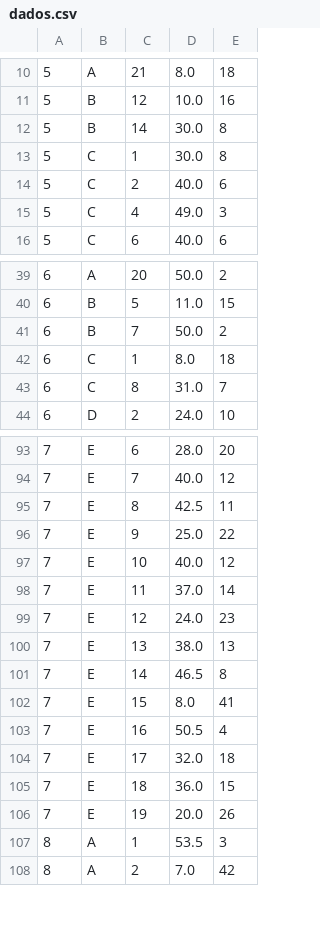
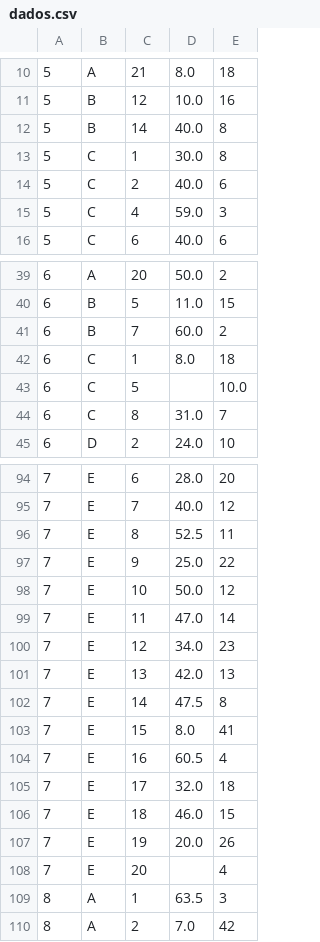
Before and after one commit to websitemath/torredecontrolo, a CSV file: dados.csv, drawn as a sheet; only a part is shown, gaps mark what is left out; the diff covers the shown part only.

```diff
--- a/dados.csv
+++ b/dados.csv
@@ -11,6 +11,6 @@
 5;B;12;10.0;16
-5;B;14;30.0;8
+5;B;14;40.0;8
 5;C;1;30.0;8
 5;C;2;40.0;6
-5;C;4;49.0;3
+5;C;4;59.0;3
 5;C;6;40.0;6
@@ -40,4 +40,5 @@
 6;B;5;11.0;15
-6;B;7;50.0;2
+6;B;7;60.0;2
 6;C;1;8.0;18
+6;C;5;;10.0
 6;C;8;31.0;7
@@ -94,15 +95,16 @@
 7;E;7;40.0;12
-7;E;8;42.5;11
+7;E;8;52.5;11
 7;E;9;25.0;22
-7;E;10;40.0;12
-7;E;11;37.0;14
-7;E;12;24.0;23
-7;E;13;38.0;13
-7;E;14;46.5;8
+7;E;10;50.0;12
+7;E;11;47.0;14
+7;E;12;34.0;23
+7;E;13;42.0;13
+7;E;14;47.5;8
 7;E;15;8.0;41
-7;E;16;50.5;4
+7;E;16;60.5;4
 7;E;17;32.0;18
-7;E;18;36.0;15
+7;E;18;46.0;15
 7;E;19;20.0;26
-8;A;1;53.5;3
+7;E;20;;4
+8;A;1;63.5;3
 8;A;2;7.0;42
```
Also changed, not shown: 1 added row and 43 edited cells elsewhere in this file, dados_backup.csv.
